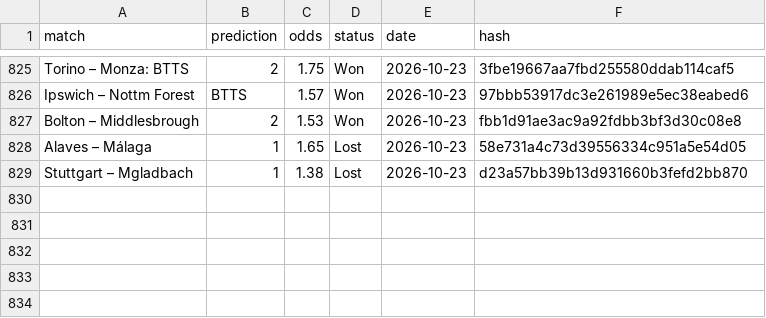
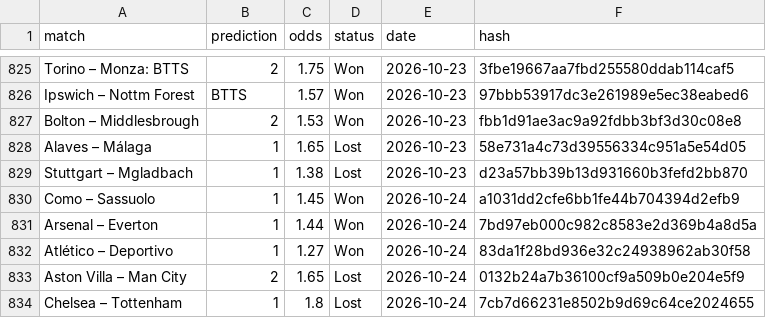
Before and after one commit to dchumari/bet-history, a CSV file: data/finished_bets.csv, drawn as a sheet; only a part is shown, gaps mark what is left out.

```diff
--- a/data/finished_bets.csv
+++ b/data/finished_bets.csv
@@ -829 +829,6 @@ Alaves – Málaga,1,1.65,Lost,2026-10-23,58e731a4c73d39556334c951a5e54d05
 Stuttgart – Mgladbach,1,1.38,Lost,2026-10-23,d23a57bb39b13d931660b3fefd2bb870
+Como – Sassuolo,1,1.45,Won,2026-10-24,a1031dd2cfe6bb1fe44b704394d2efb9
+Arsenal – Everton,1,1.44,Won,2026-10-24,7bd97eb000c982c8583e2d369b4a8d5a
+Atlético – Deportivo,1,1.27,Won,2026-10-24,83da1f28bd936e32c24938962ab30f58
+Aston Villa – Man City,2,1.65,Lost,2026-10-24,0132b24a7b36100cf9a509b0e204e5f9
+Chelsea – Tottenham,1,1.8,Lost,2026-10-24,7cb7d66231e8502b9d69c64ce2024655
```
Also changed, not shown: 1 other file.
